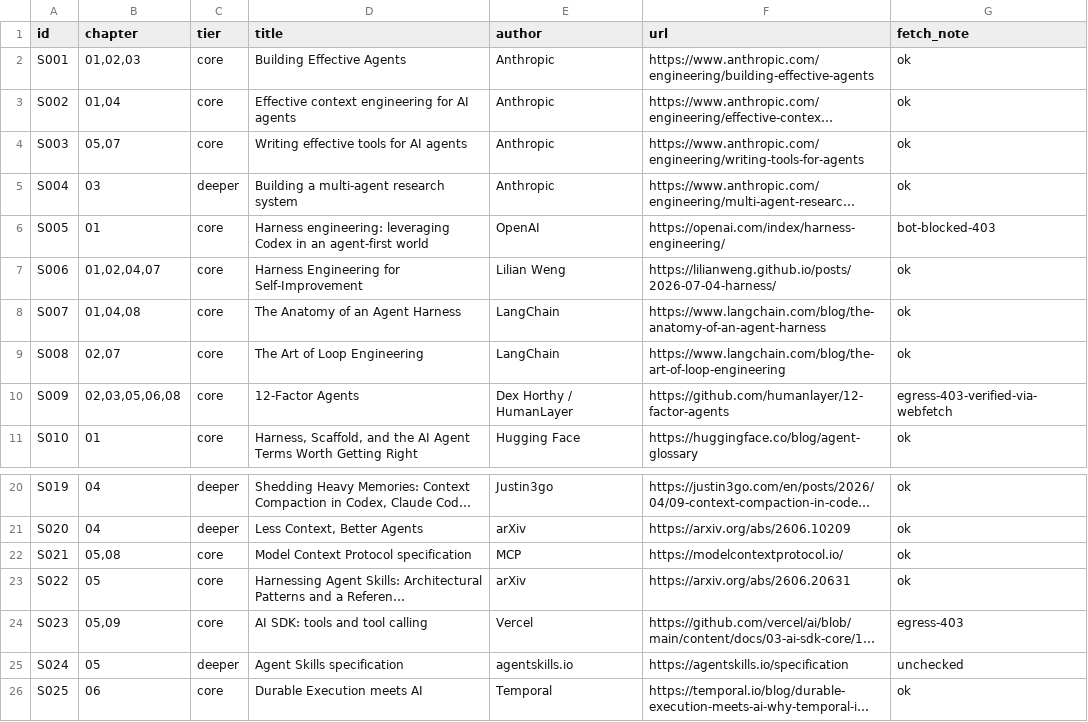
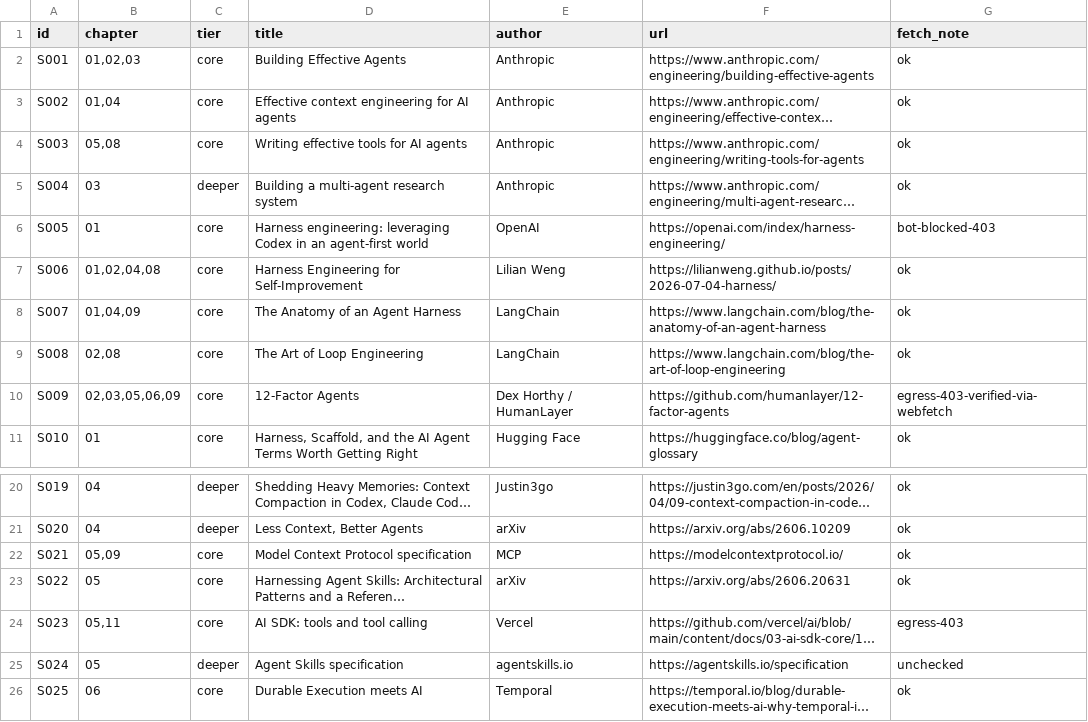
Before and after one commit to AdrianTJ/agentic_engineering, a TSV file: harness-engineering/sources.tsv, drawn as a sheet; only a part is shown, gaps mark what is left out; long unchanged cells end in …; the diff covers the shown part only; the diff names each change by its address in the sheet, - before the commit and + after, or states it on an @@ line.

```diff
--- a/harness-engineering/sources.tsv
+++ b/harness-engineering/sources.tsv
-B4 (chapter): 05,07
+B4 (chapter): 05,08
-B7 (chapter): 01,02,04,07
+B7 (chapter): 01,02,04,08
-B8 (chapter): 01,04,08
+B8 (chapter): 01,04,09
-B9 (chapter): 02,07
+B9 (chapter): 02,08
-B10 (chapter): 02,03,05,06,08
+B10 (chapter): 02,03,05,06,09
-B22 (chapter): 05,08
+B22 (chapter): 05,09
-B24 (chapter): 05,09
+B24 (chapter): 05,11
```
Also changed, not shown: 20 added rows and 31 edited cells elsewhere in this file, 18 other files.
